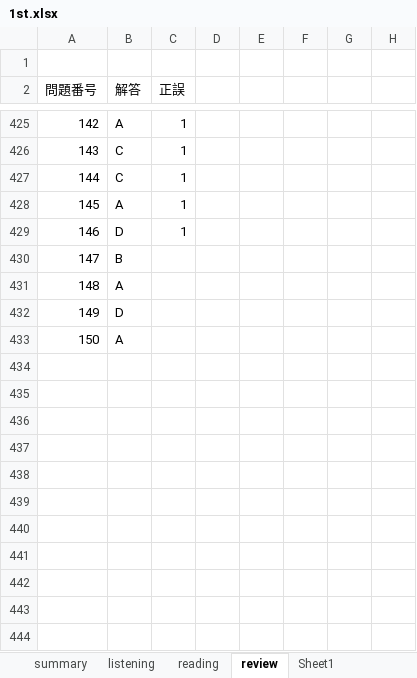
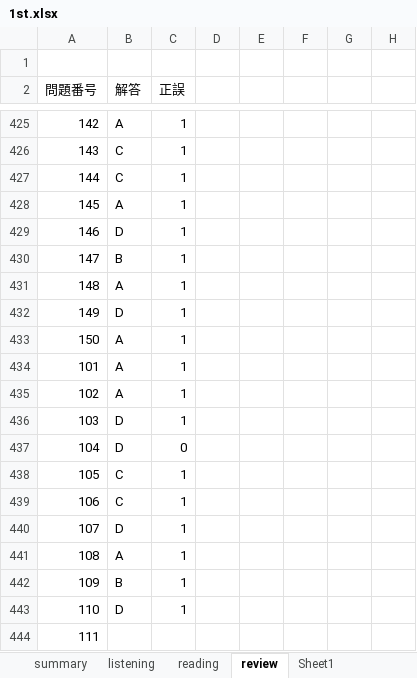
Before and after one commit to Shinichi0713/english-study, an Excel workbook: l_r/1st.xlsx, sheet review, drawn as a sheet; only a part is shown, gaps mark what is left out; values as stored, in another font and other column widths than the file's, no borders; the diff names each change by its address in the sheet, - before the commit and + after, or states it on an @@ line.

Commit message:
up

```diff
--- a/l_r/1st.xlsx (sheet review)
+++ b/l_r/1st.xlsx (sheet review)
-C430:C433 (正誤): (empty)
+C430:C433 (正誤): 1
+row 434: 101 | A | 1
+row 435: 102 | A | 1
+row 436: 103 | D | 1
+row 437: 104 | D | 0
+row 438: 105 | C | 1
+row 439: 106 | C | 1
+row 440: 107 | D | 1
+row 441: 108 | A | 1
+row 442: 109 | B | 1
+row 443: 110 | D | 1
+row 444: 111
```
